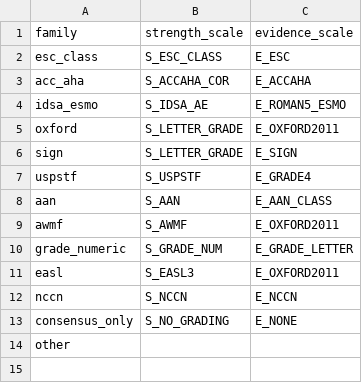
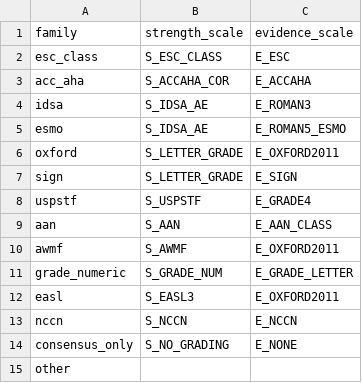
Before and after one commit to JulianKlug/evident, a CSV file: evident/grading_data/families.csv, drawn as a sheet.

Commit message:
Address PR #5 review of grading harmonisation
Direction rules missed common "against" wordings ("not recommended",
"do not offer", "avoid", German "soll ... nicht") in all families,
GRADE included. "Cannot be recommended" with an evidence-gap clause
is now no recommendation. Snapshot 8 is unchanged (0 of 1,687 rows).

Combined notations ("I-A", "2a-B-NR", "AII") are split, and the
second axis reads only tokens the first left unused, so "Class II a"
no longer yields level A. ESC numeric and OCR aliases cover the
legacy ERS guidelines.

idsa_esmo is split: IDSA quality levels are I-III, ESMO I-V.

The society survey is committed so coverage (97.5% of graded
societies) is computed by a test. The crosswalk hash becomes a
release input.

```diff
--- a/evident/grading_data/families.csv
+++ b/evident/grading_data/families.csv
@@ -3,3 +3,4 @@ esc_class,S_ESC_CLASS,E_ESC
 acc_aha,S_ACCAHA_COR,E_ACCAHA
-idsa_esmo,S_IDSA_AE,E_ROMAN5_ESMO
+idsa,S_IDSA_AE,E_ROMAN3
+esmo,S_IDSA_AE,E_ROMAN5_ESMO
 oxford,S_LETTER_GRADE,E_OXFORD2011
```
Also changed, not shown: evident/grading_data/crosswalk.csv, evident/grading_data/decisions.csv, 17 other files.
